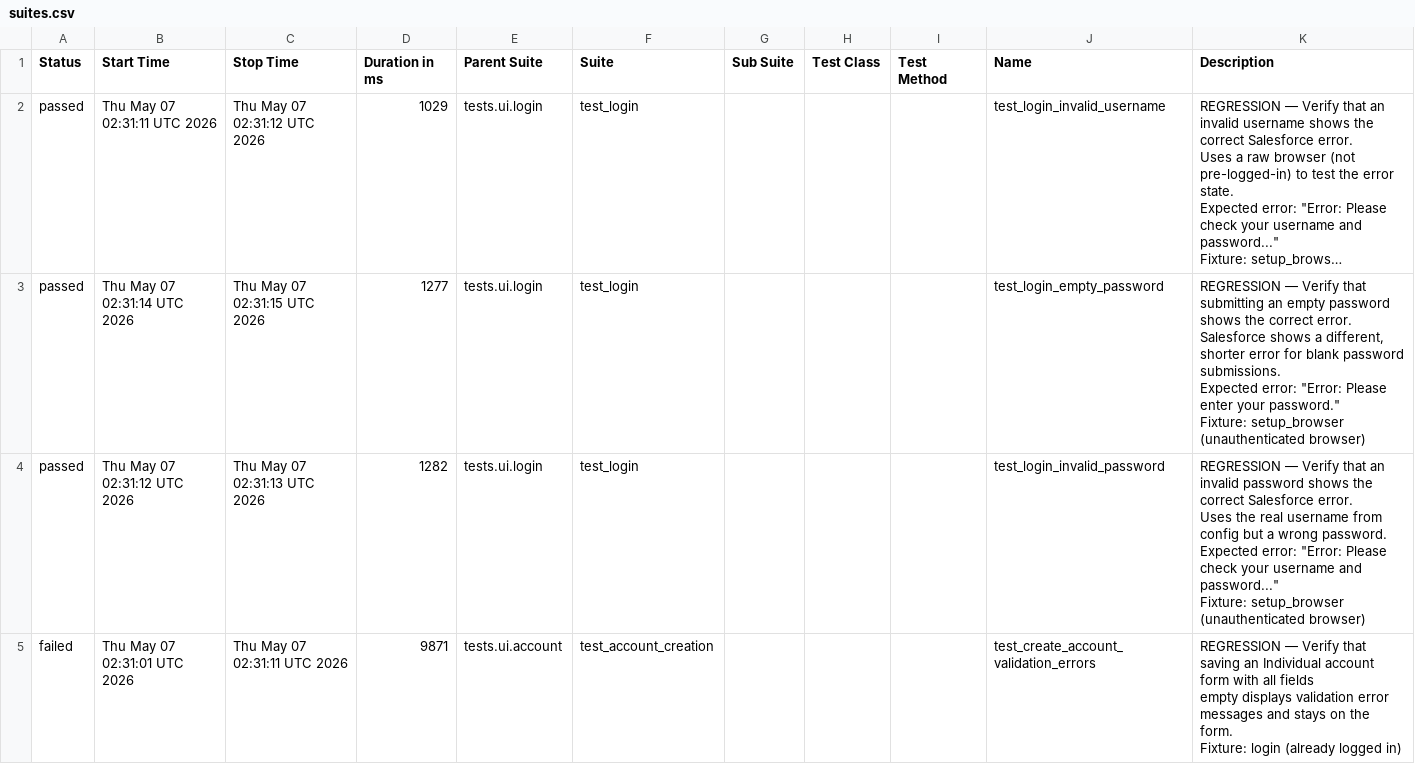
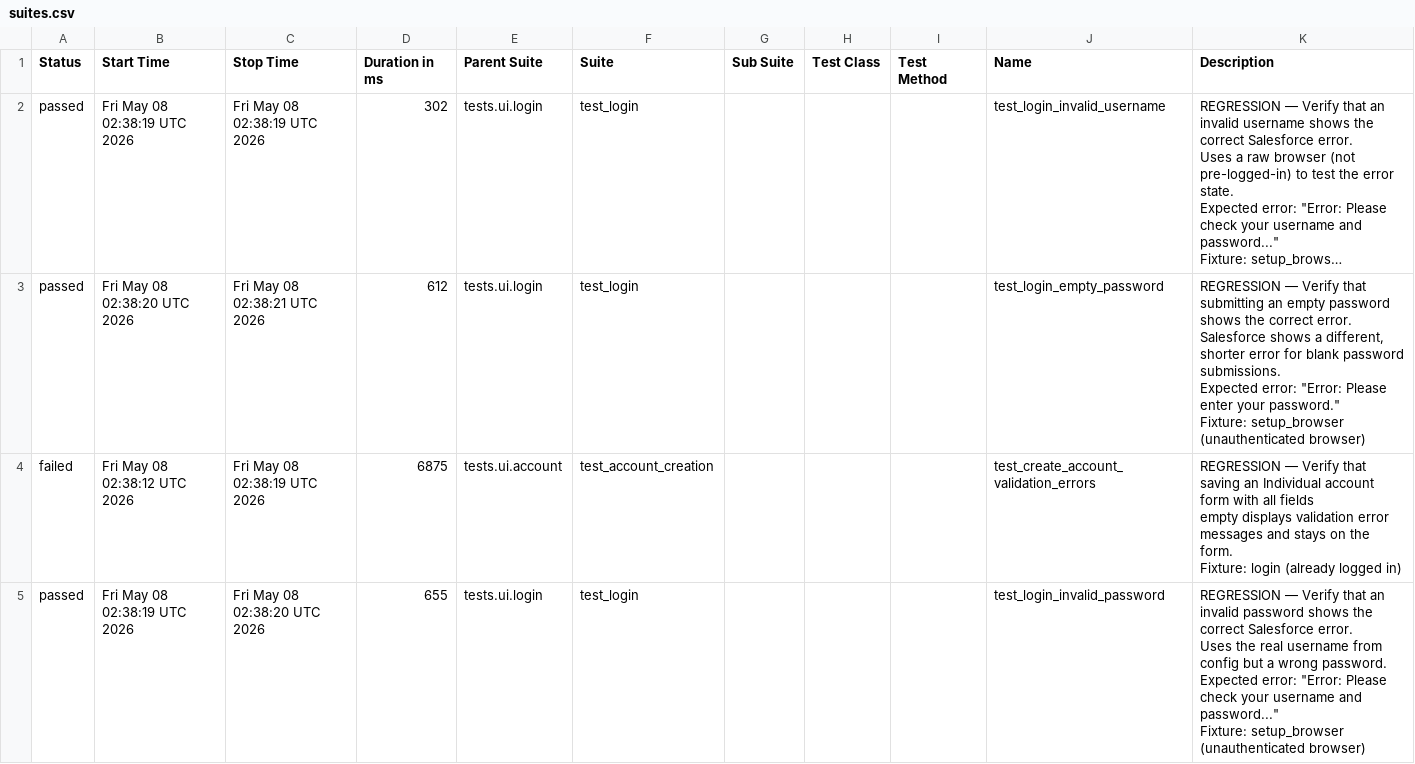
Before and after one commit to DilipAle/rng_ui_tests, a CSV file: renegade-ui/data/suites.csv, drawn as a sheet; long unchanged cells end in …; removed rows and columns are numbered as before the commit, all else as after; ↵ is a line break in a cell; the diff names each change by its address in the sheet, - before the commit and + after, or states it on an @@ line.

```diff
--- a/renegade-ui/data/suites.csv
+++ b/renegade-ui/data/suites.csv
-B2 (Start Time): Thu May 07 02:31:11 UTC 2026
+B2 (Start Time): Fri May 08 02:38:19 UTC 2026
-C2 (Stop Time): Thu May 07 02:31:12 UTC 2026
+C2 (Stop Time): Fri May 08 02:38:19 UTC 2026
-D2 (Duration in ms): 1029
+D2 (Duration in ms): 302
-B3 (Start Time): Thu May 07 02:31:14 UTC 2026
+B3 (Start Time): Fri May 08 02:38:20 UTC 2026
-C3 (Stop Time): Thu May 07 02:31:15 UTC 2026
+C3 (Stop Time): Fri May 08 02:38:21 UTC 2026
-D3 (Duration in ms): 1277
+D3 (Duration in ms): 612
-row 4: passed | Thu May 07 02:31:12 UTC 2026 | Thu May 07 02:31:13 UTC 2026 | 1282 | tests.ui.login | test_login |  |  |  | test_login_invalid_password | REGRESSION — Verify that an invalid password shows the correct Salesforce error. ↵ Uses the real username from config but a wrong password. ↵ Expected error: "Error: Please check your username and password..." ↵ Fixture: setup_browser (unauthenticated browser)
-B4 (Start Time): Thu May 07 02:31:01 UTC 2026
+B4 (Start Time): Fri May 08 02:38:12 UTC 2026
-C4 (Stop Time): Thu May 07 02:31:11 UTC 2026
+C4 (Stop Time): Fri May 08 02:38:19 UTC 2026
-D4 (Duration in ms): 9871
+D4 (Duration in ms): 6875
+row 5: passed | Fri May 08 02:38:19 UTC 2026 | Fri May 08 02:38:20 UTC 2026 | 655 | tests.ui.login | test_login |  |  |  | test_login_invalid_password | REGRESSION — Verify that an invalid password shows the correct Salesforce error. ↵ Uses the real username from config but a wrong password. ↵ Expected error: "Error: Please check your username and password..." ↵ Fixture: setup_browser (unauthenticated browser)
```
Also changed, not shown: 24 other files.
